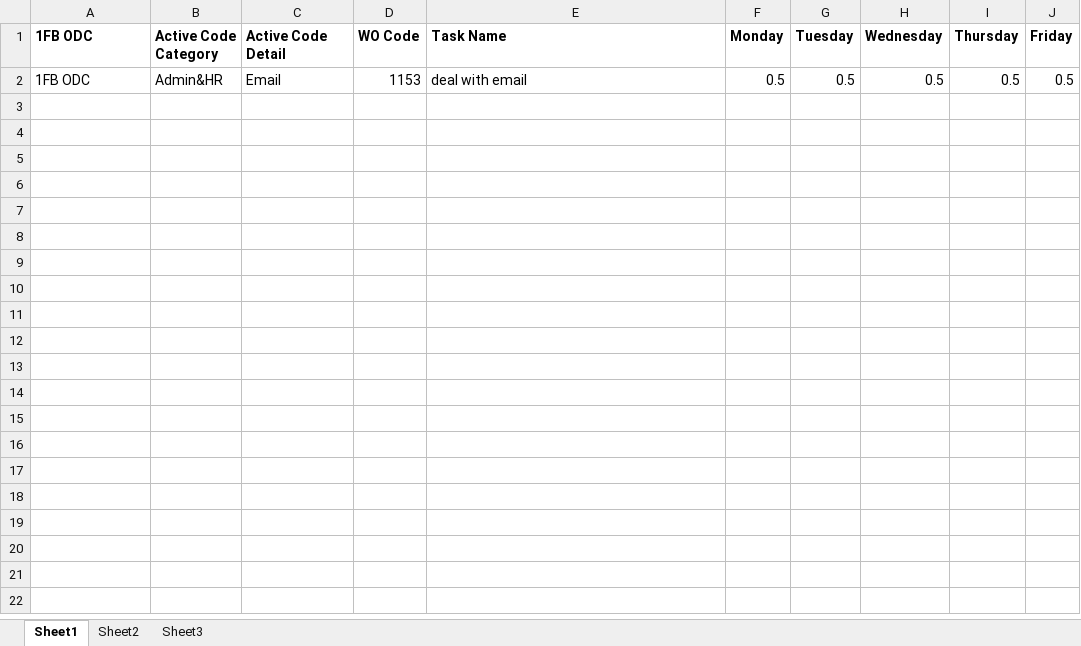
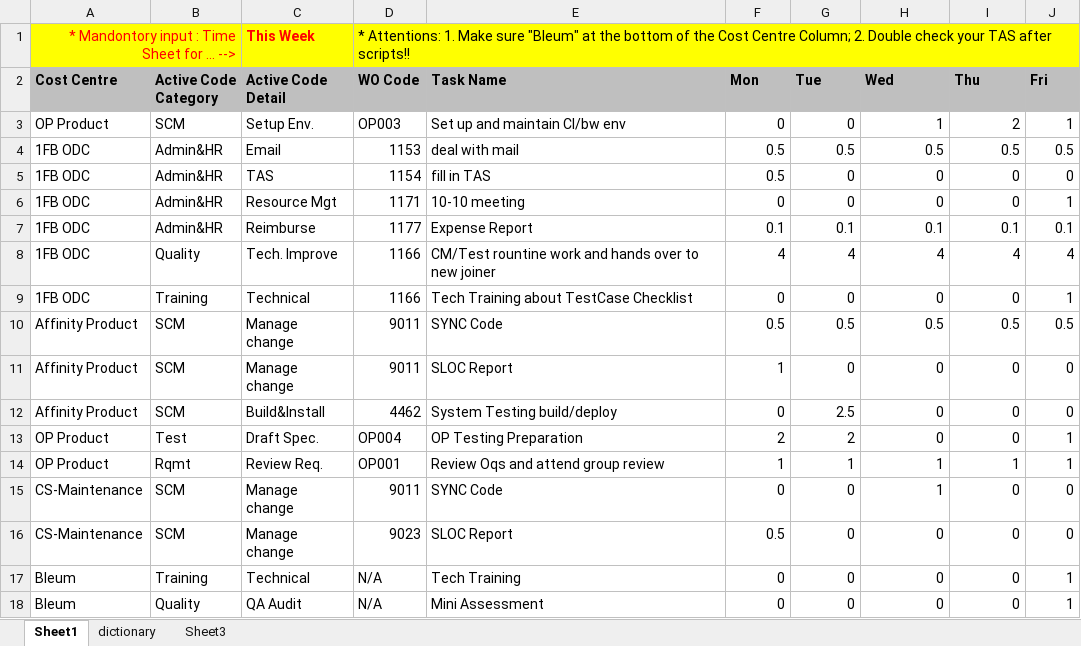
Before and after one commit to olddoggie/git, an Excel workbook: hydra_tas/TimeSheet.xlsx, sheet Sheet1, drawn as a sheet; values as stored, in another font and other column widths than the file's, no borders; addresses are those after the commit; the diff names each change by its address in the sheet, - before the commit and + after, or states it on an @@ line.

Commit message:
update hydra project v2.0 and update cmscript

```diff
--- a/hydra_tas/TimeSheet.xlsx (sheet Sheet1)
+++ b/hydra_tas/TimeSheet.xlsx (sheet Sheet1)
-sheet tab: Sheet2
+sheet tab: dictionary
+row 1: * Mandontory input : Time Sheet for … --> |  | This Week | * Attentions: 1. Make sure "Bleum" at the bottom of the Cost Centre Column; 2. Double check your TAS after scripts!!
-A2: 1FB ODC
+A2: Cost Centre
-A2:J2 fill: none
+A2:J2 fill: #BFBFBF
-F2: Monday
+F2: Mon
-G2: Tuesday
+G2: Tue
-H2: Wednesday
+H2: Wed
-I2: Thursday
+I2: Thu
-J2: Friday
+J2: Fri
+row 3: OP Product | SCM | Setup Env. | OP003 | Set up and maintain CI/bw env | 0 | 0 | 1 | 2 | 1
-E4 (Task Name): deal with email
+E4 (Task Name): deal with mail
+row 5: 1FB ODC | Admin&HR | TAS | 1154 | fill in TAS | 0.5 | 0 | 0 | 0 | 0
+row 6: 1FB ODC | Admin&HR | Resource Mgt | 1171 | 10-10 meeting | 0 | 0 | 0 | 0 | 1
+row 7: 1FB ODC | Admin&HR | Reimburse | 1177 | Expense Report | 0.1 | 0.1 | 0.1 | 0.1 | 0.1
+row 8: 1FB ODC | Quality | Tech. Improve | 1166 | CM/Test rountine work and hands over to new joiner | 4 | 4 | 4 | 4 | 4
+row 9: 1FB ODC | Training | Technical | 1166 | Tech Training about TestCase Checklist | 0 | 0 | 0 | 0 | 1
+row 10: Affinity Product | SCM | Manage change | 9011 | SYNC Code | 0.5 | 0.5 | 0.5 | 0.5 | 0.5
+row 11: Affinity Product | SCM | Manage change | 9011 | SLOC Report | 1 | 0 | 0 | 0 | 0
+row 12: Affinity Product | SCM | Build&Install | 4462 | System Testing build/deploy | 0 | 2.5 | 0 | 0 | 0
+row 13: OP Product | Test | Draft Spec. | OP004 | OP Testing Preparation | 2 | 2 | 0 | 0 | 1
+row 14: OP Product | Rqmt | Review Req. | OP001 | Review Oqs and attend group review | 1 | 1 | 1 | 1 | 1
+row 15: CS-Maintenance | SCM | Manage change | 9011 | SYNC Code | 0 | 0 | 1 | 0 | 0
+row 16: CS-Maintenance | SCM | Manage change | 9023 | SLOC Report | 0.5 | 0 | 0 | 0 | 0
+row 17: Bleum | Training | Technical | N/A | Tech Training | 0 | 0 | 0 | 0 | 1
+row 18: Bleum | Quality | QA Audit | N/A | Mini Assessment | 0 | 0 | 0 | 0 | 1
```
Also changed, not shown: sheet dictionary, 14 other files.
